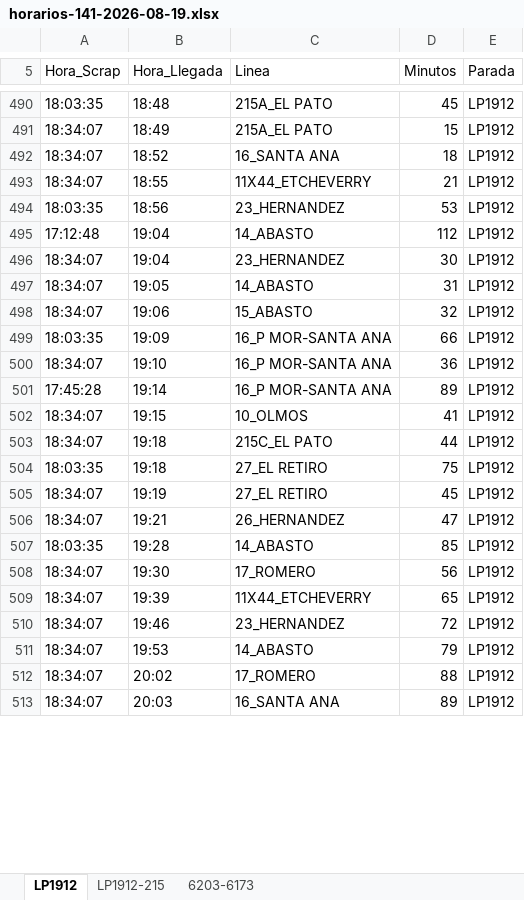
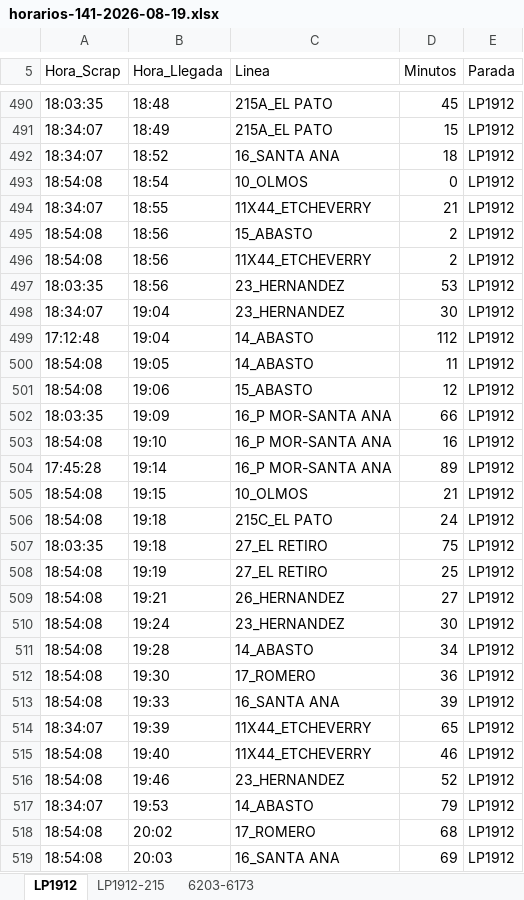
Before and after one commit to palomac00/recolector-cuadradoapp, an Excel workbook: data/horarios-141-2026-08-19.xlsx, sheet LP1912, drawn as a sheet; only a part is shown, gaps mark what is left out; values as stored, in another font and other column widths than the file's, no borders; addresses are those after the commit; the diff covers the shown part only; the diff names each change by its address in the sheet, - before the commit and + after, or states it on an @@ line.

```diff
--- a/data/horarios-141-2026-08-19.xlsx (sheet LP1912)
+++ b/data/horarios-141-2026-08-19.xlsx (sheet LP1912)
+row 493: 18:54:08 | 18:54 | 10_OLMOS | 0 | LP1912
+row 495: 18:54:08 | 18:56 | 15_ABASTO | 2 | LP1912
+row 496: 18:54:08 | 18:56 | 11X44_ETCHEVERRY | 2 | LP1912
@@ row 496 moved to row 498: 18:34:07 @@
-A500:A501 (Hora_Scrap): 18:34:07
+A500:A501 (Hora_Scrap): 18:54:08
-D500 (Minutos): 31
+D500 (Minutos): 11
-D501 (Minutos): 32
+D501 (Minutos): 12
-A503 (Hora_Scrap): 18:34:07
+A503 (Hora_Scrap): 18:54:08
-D503 (Minutos): 36
+D503 (Minutos): 16
-A505:A506 (Hora_Scrap): 18:34:07
+A505:A506 (Hora_Scrap): 18:54:08
-D505 (Minutos): 41
+D505 (Minutos): 21
-D506 (Minutos): 44
+D506 (Minutos): 24
-A508:A509 (Hora_Scrap): 18:34:07
+A508:A509 (Hora_Scrap): 18:54:08
-D508 (Minutos): 45
+D508 (Minutos): 25
-D509 (Minutos): 47
+D509 (Minutos): 27
+row 510: 18:54:08 | 19:24 | 23_HERNANDEZ | 30 | LP1912
-A511 (Hora_Scrap): 18:03:35
+A511 (Hora_Scrap): 18:54:08
-D511 (Minutos): 85
+D511 (Minutos): 34
-A512 (Hora_Scrap): 18:34:07
+A512 (Hora_Scrap): 18:54:08
-D512 (Minutos): 56
+D512 (Minutos): 36
+row 513: 18:54:08 | 19:33 | 16_SANTA ANA | 39 | LP1912
+row 515: 18:54:08 | 19:40 | 11X44_ETCHEVERRY | 46 | LP1912
-A516 (Hora_Scrap): 18:34:07
+A516 (Hora_Scrap): 18:54:08
-D516 (Minutos): 72
+D516 (Minutos): 52
-A518:A519 (Hora_Scrap): 18:34:07
+A518:A519 (Hora_Scrap): 18:54:08
-D518 (Minutos): 88
+D518 (Minutos): 68
-D519 (Minutos): 89
+D519 (Minutos): 69
```
Also changed, not shown: 7 added rows, 49 moved rows and 6 edited cells elsewhere in this sheet, sheet LP1912-215, sheet 6203-6173.
